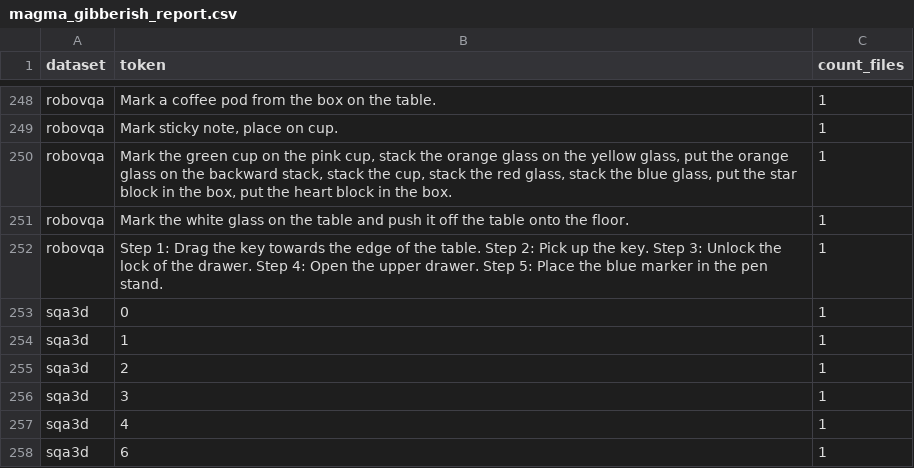
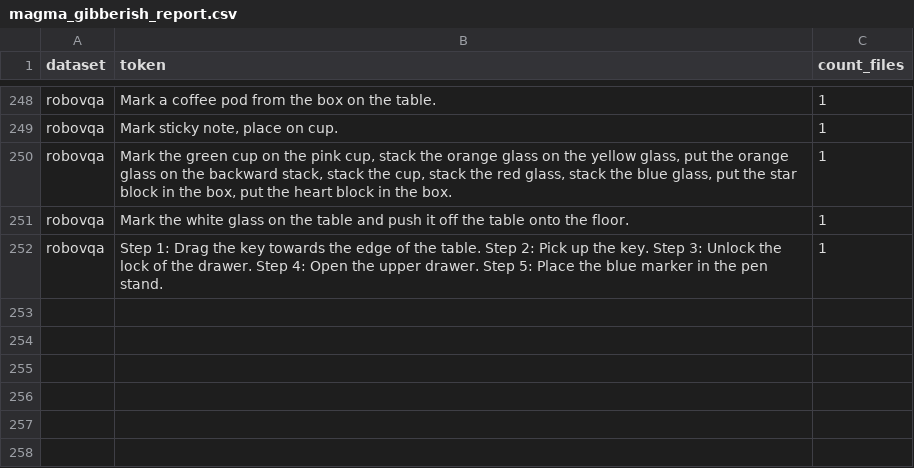
Before and after one commit to ManifoldRG/MultiNet, a CSV file: src/v1/results/magma_gibberish_report.csv, drawn as a sheet; only a part is shown, gaps mark what is left out.

Commit message:
modified gibberish analysis to allow integer outputs in sqa3d

```diff
--- a/src/v1/results/magma_gibberish_report.csv
+++ b/src/v1/results/magma_gibberish_report.csv
@@ -252,7 +252 @@ robovqa,Mark the white glass on the table and push it off the table onto the flo
 robovqa,Step 1: Drag the key towards the edge of the table. Step 2: Pick up the key. Step 3: Unlock the lock of the drawer. Step 4: Open the upper drawer. Step 5: Place the blue marker in the pen stand.,1
-sqa3d,0,1
-sqa3d,1,1
-sqa3d,2,1
-sqa3d,3,1
-sqa3d,4,1
-sqa3d,6,1
```
Also changed, not shown: src/v1/results/magma_expected_formats.csv, 2 other files.
